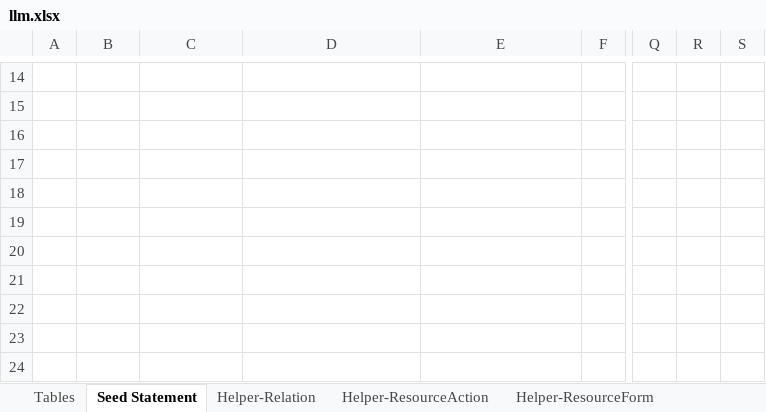
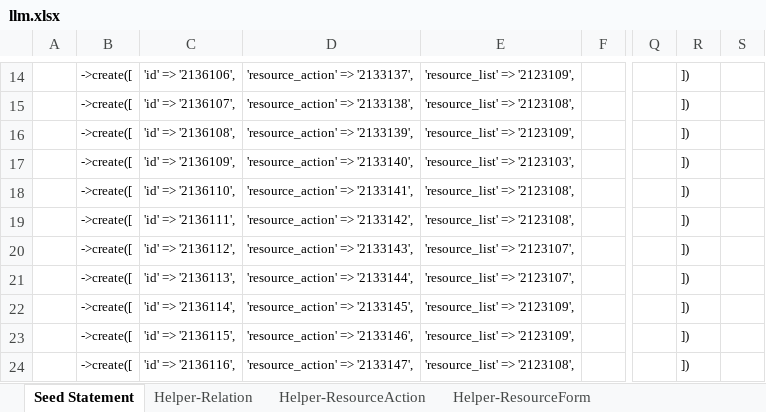
Before and after one commit to firumon/LLM, an Excel workbook: llm.xlsx, sheet Seed Statement, drawn as a sheet; only a part is shown, gaps mark what is left out; values as stored, in another font and other column widths than the file's, no borders; the diff covers the shown part only; the diff names each change by its address in the sheet, - before the commit and + after, or states it on an @@ line.

```diff
--- a/llm.xlsx (sheet Seed Statement)
+++ b/llm.xlsx (sheet Seed Statement)
@@ sheet tab hidden: Tables @@
-B14:B24: (empty)
+B14:B24: ->create([
-C14: (empty)
+C14: 'id' => '2136106',
-D14: (empty)
+D14: 'resource_action' => '2133137',
-E14: (empty)
+E14: 'resource_list' => '2123109',
-R14:R24: (empty)
+R14:R24: ])
-C15: (empty)
+C15: 'id' => '2136107',
-D15: (empty)
+D15: 'resource_action' => '2133138',
-E15: (empty)
+E15: 'resource_list' => '2123108',
-C16: (empty)
+C16: 'id' => '2136108',
-D16: (empty)
+D16: 'resource_action' => '2133139',
-E16: (empty)
+E16: 'resource_list' => '2123109',
-C17: (empty)
+C17: 'id' => '2136109',
-D17: (empty)
+D17: 'resource_action' => '2133140',
-E17: (empty)
+E17: 'resource_list' => '2123103',
-C18: (empty)
+C18: 'id' => '2136110',
-D18: (empty)
+D18: 'resource_action' => '2133141',
-E18:E19: (empty)
+E18:E19: 'resource_list' => '2123108',
-C19: (empty)
+C19: 'id' => '2136111',
-D19: (empty)
+D19: 'resource_action' => '2133142',
-C20: (empty)
+C20: 'id' => '2136112',
-D20: (empty)
+D20: 'resource_action' => '2133143',
-E20:E21: (empty)
+E20:E21: 'resource_list' => '2123107',
-C21: (empty)
+C21: 'id' => '2136113',
-D21: (empty)
+D21: 'resource_action' => '2133144',
-C22: (empty)
+C22: 'id' => '2136114',
-D22: (empty)
+D22: 'resource_action' => '2133145',
-E22:E23: (empty)
+E22:E23: 'resource_list' => '2123109',
-C23: (empty)
+C23: 'id' => '2136115',
-D23: (empty)
+D23: 'resource_action' => '2133146',
-C24: (empty)
+C24: 'id' => '2136116',
-D24: (empty)
+D24: 'resource_action' => '2133147',
-E24: (empty)
+E24: 'resource_list' => '2123108',
```
Also changed, not shown: 167 edited cells elsewhere in this sheet, sheet Helper-ResourceList, sheet Helper-ResourceAction, sheet Helper-Relation, sheet Helper-ResourceForm, hidden cells, 25 other files.
